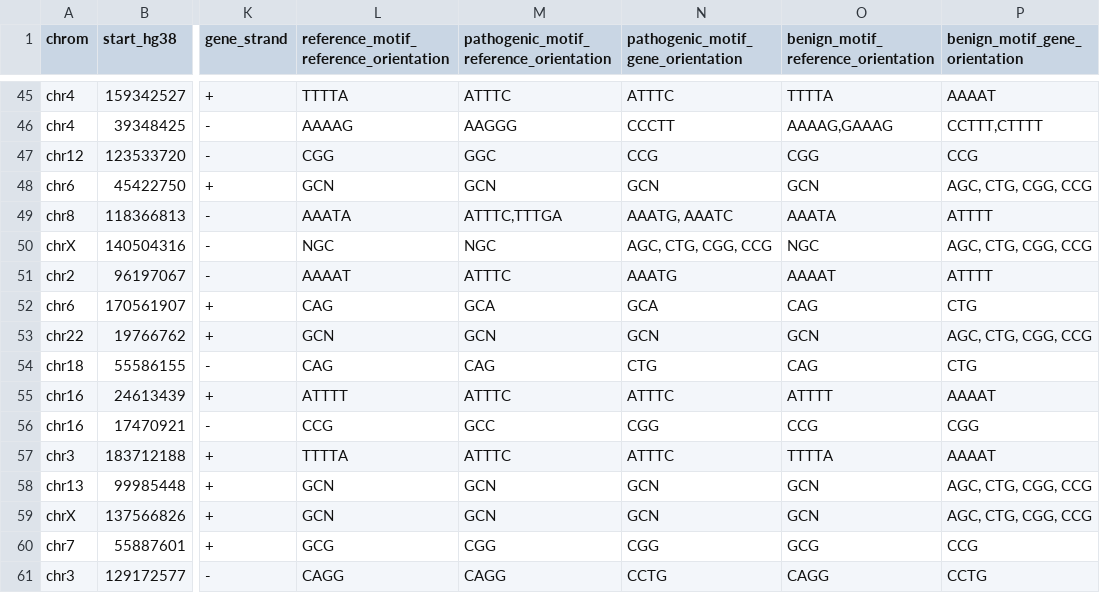
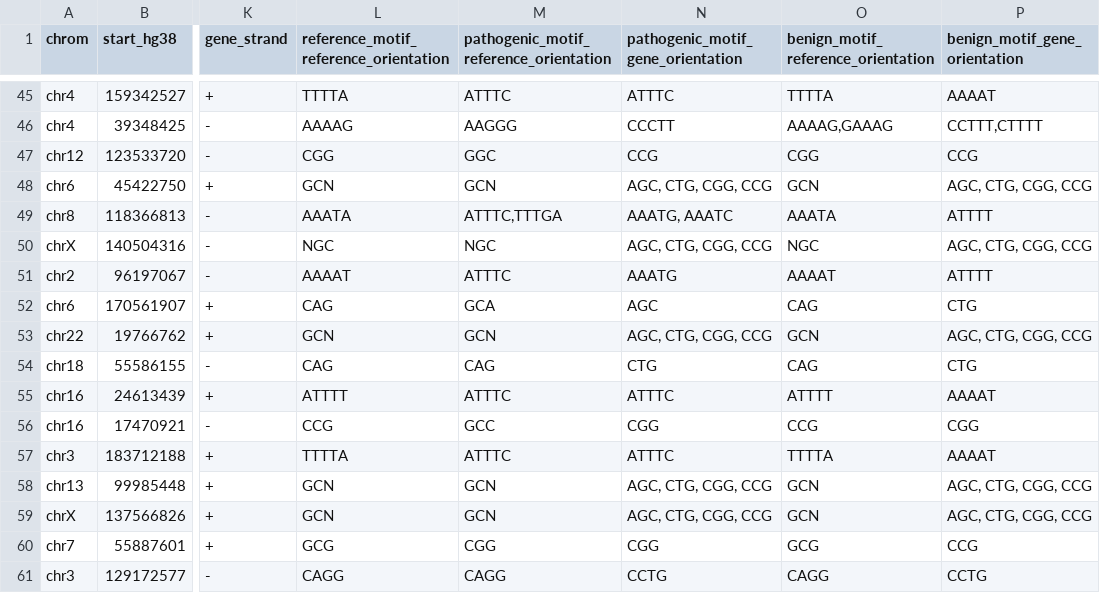
Before and after one commit to dashnowlab/STRchive, a CSV file: data/STR-disease-loci.processed.csv, drawn as a sheet; only a part is shown, gaps mark what is left out; the diff covers the shown part only; the diff names each change by its address in the sheet, - before the commit and + after, or states it on an @@ line.

```diff
--- a/data/STR-disease-loci.processed.csv
+++ b/data/STR-disease-loci.processed.csv
-N48: GCN
+N48: AGC, CTG, CGG, CCG
-N52: GCA
+N52: AGC
-N53: GCN
+N53: AGC, CTG, CGG, CCG
-N58:N59: GCN
+N58:N59: AGC, CTG, CGG, CCG
```
Also changed, not shown: 16 edited cells elsewhere in this file, 2 other files.
